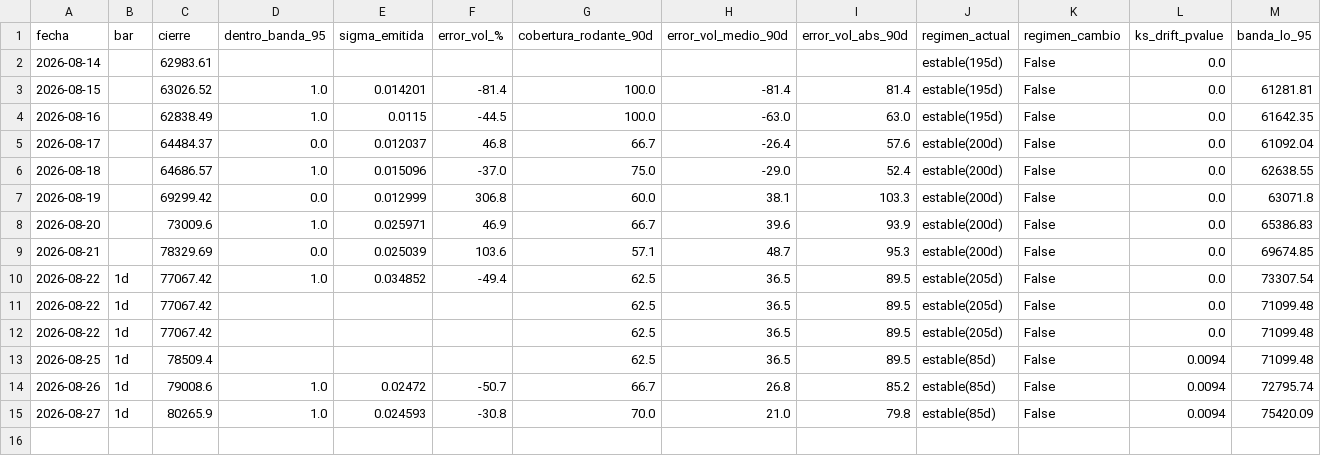
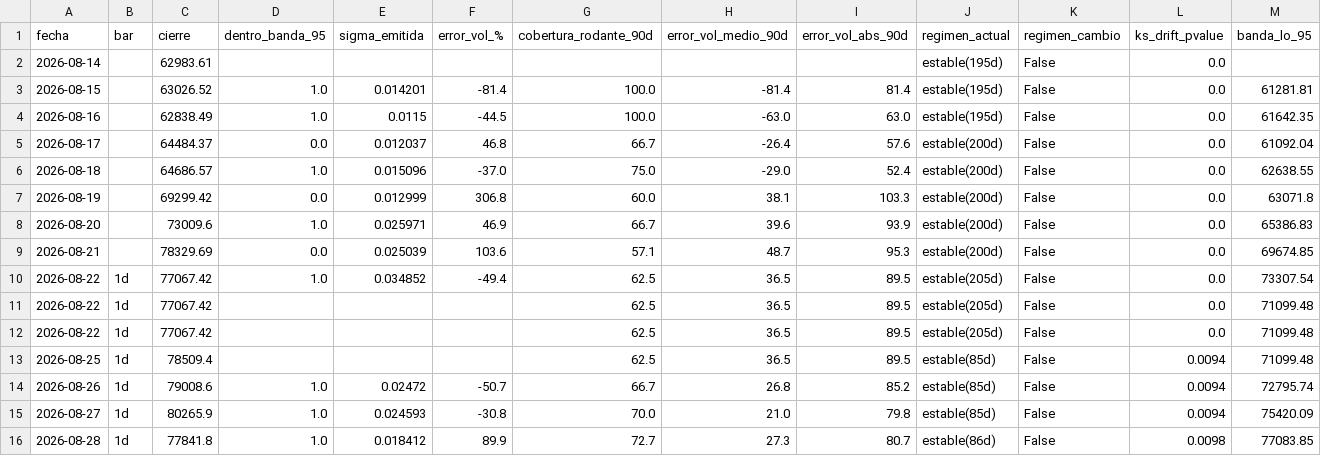
Before and after one commit to jwhinds74/btc-risk-bands, a CSV file: monitoring/health_log.csv, drawn as a sheet; only a part is shown; rows hold the shown columns only; the diff names each change by its address in the sheet, - before the commit and + after, or states it on an @@ line.

Commit message:
monitor: 2026-08-29

```diff
--- a/monitoring/health_log.csv
+++ b/monitoring/health_log.csv
+row 16: 2026-08-28 | 1d | 77841.8 | 1.0 | 0.018412 | 89.9 | 72.7 | 27.3 | 80.7 | estable(86d) | False | 0.0098 | 77083.85
```
Also changed, not shown: btc_ohlcv_cache.csv, 1 other file.
